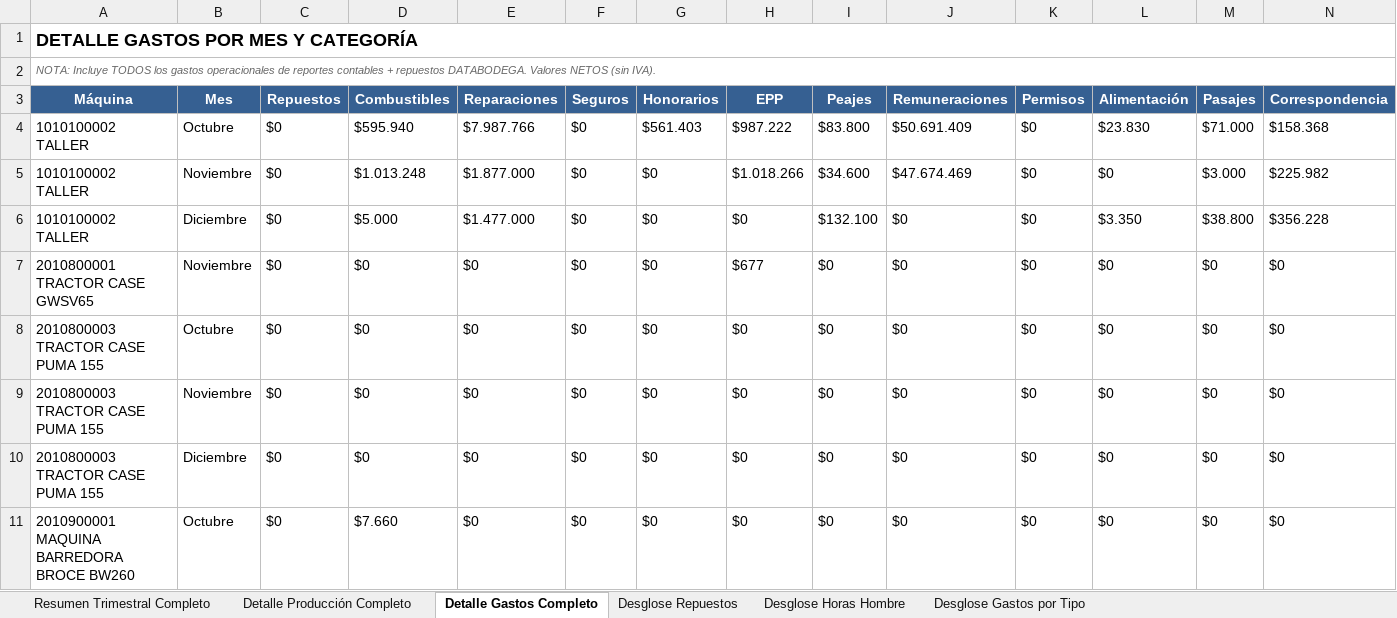
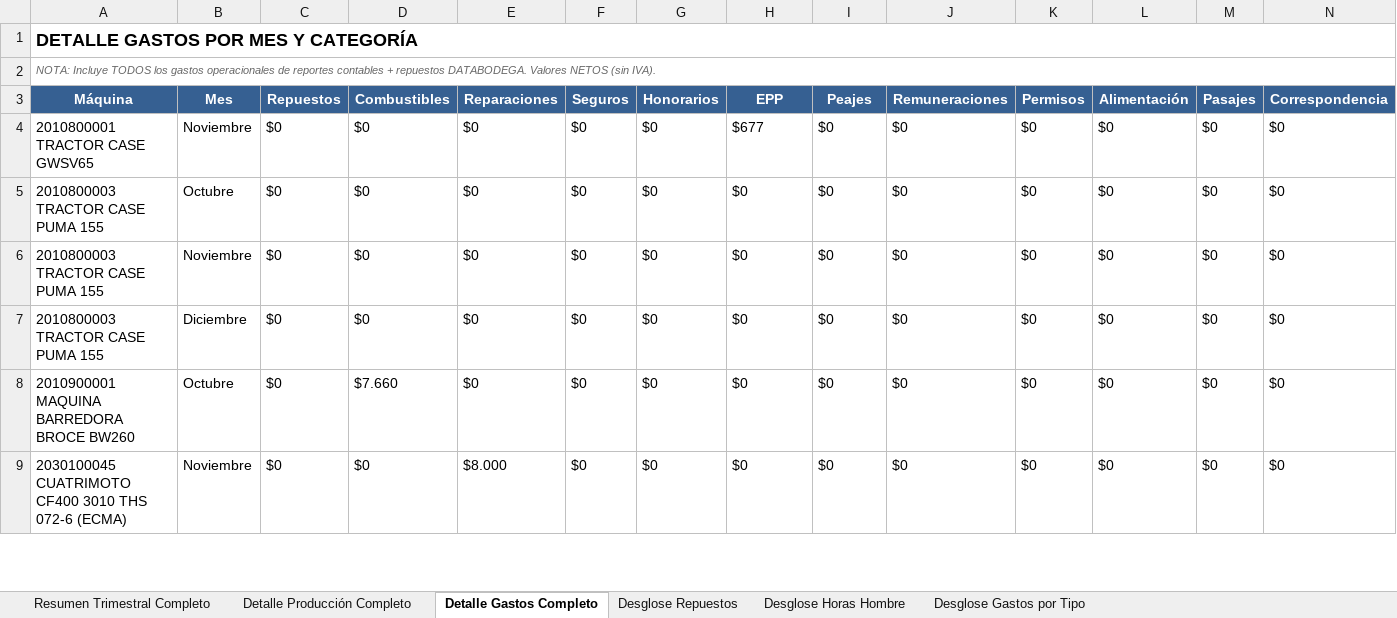
Before and after one commit to patriciodunstan/GastosVsProduccion, an Excel workbook: informe_produccion_gastos.xlsx, sheet Detalle Gastos Completo, drawn as a sheet; only a part is shown; the shorter side is filled out with more unchanged rows; values as stored, in another font and other column widths than the file's, no borders; rows hold the shown columns only; the diff names each change by its address in the sheet, - before the commit and + after, or states it on an @@ line.

Commit message:
Enhance production and expense reporting features
- Added functionality to filter operational expenses related to TALLER in `InformeService.py`, improving data accuracy in reports.
- Implemented a new method in `CalculadorProduccionReal.py` to calculate production metrics including complete operational expenses.
- Updated `HTMLExporter.py` to generate detailed HTML reports with optional inclusion of operational expenses, enhancing the clarity of financial summaries.
- Improved the styling and responsiveness of the expense tables in the HTML report for better user experience.
- Adjusted the Excel report generation to reflect the latest changes in expense calculations.

```diff
--- a/informe_produccion_gastos.xlsx (sheet Detalle Gastos Completo)
+++ b/informe_produccion_gastos.xlsx (sheet Detalle Gastos Completo)
-row 4: 1010100002 TALLER | Octubre | $0 | $595.940 | $7.987.766 | $0 | $561.403 | $987.222 | $83.800 | $50.691.409 | $0 | $23.830 | $71.000 | $158.368
-row 5: 1010100002 TALLER | Noviembre | $0 | $1.013.248 | $1.877.000 | $0 | $0 | $1.018.266 | $34.600 | $47.674.469 | $0 | $0 | $3.000 | $225.982
-row 6: 1010100002 TALLER | Diciembre | $0 | $5.000 | $1.477.000 | $0 | $0 | $0 | $132.100 | $0 | $0 | $3.350 | $38.800 | $356.228
```
Also changed, not shown: sheet Desglose Gastos por Tipo, sheet Resumen Trimestral Completo, sheet Detalle Producción Completo, 4 other files.
